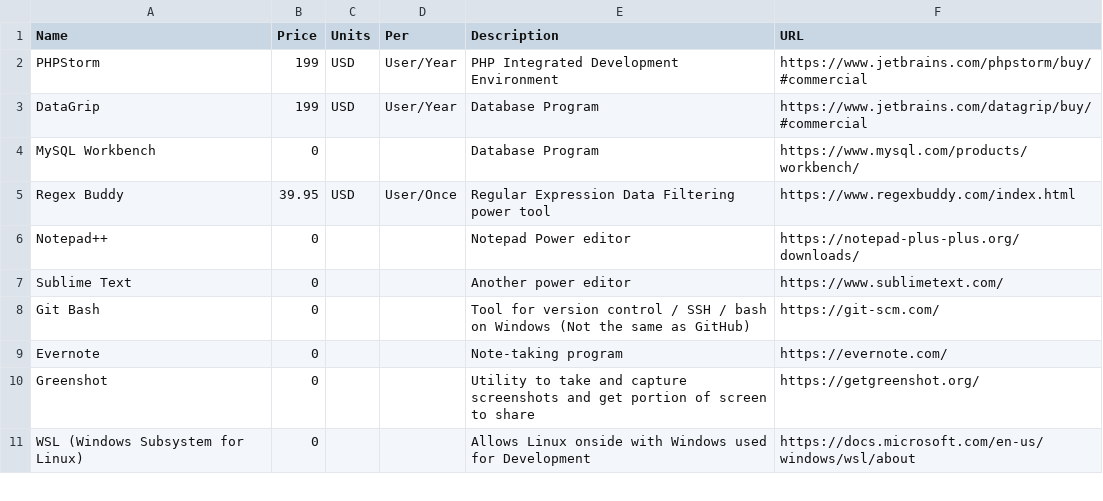
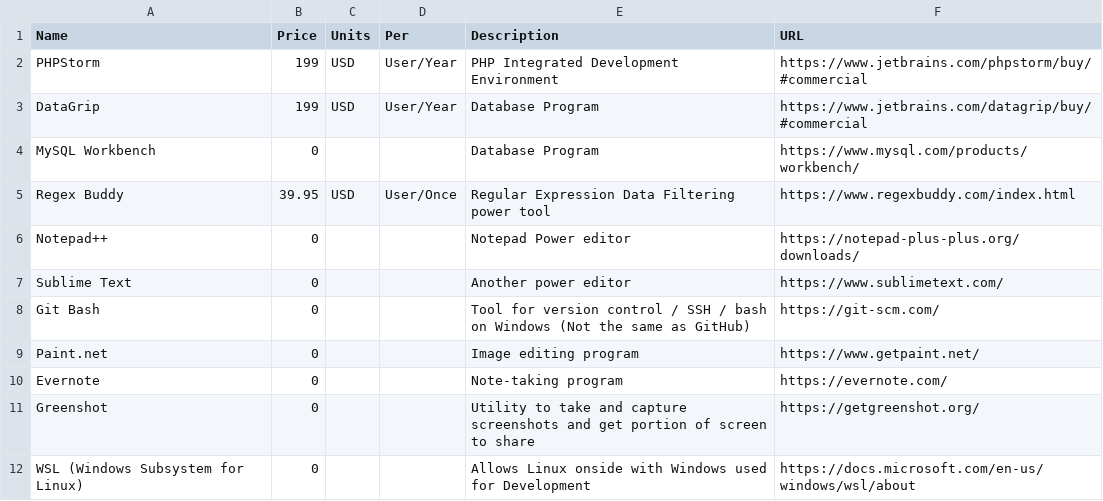
Before and after one commit to relipse/php-dev-software-list, a CSV file: windows.csv, drawn as a sheet; only a part is shown; the diff names each change by its address in the sheet, - before the commit and + after, or states it on an @@ line.

Commit message:
Update windows.csv
added paint.net

```diff
--- a/windows.csv
+++ b/windows.csv
+row 9: Paint.net | 0 |  |  | Image editing program | https://www.getpaint.net/
```
